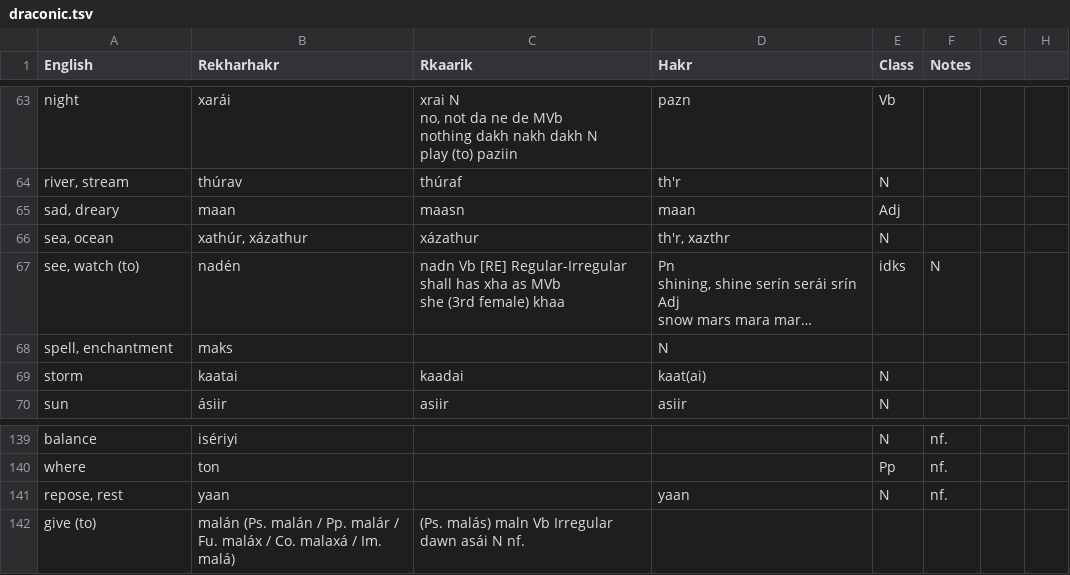
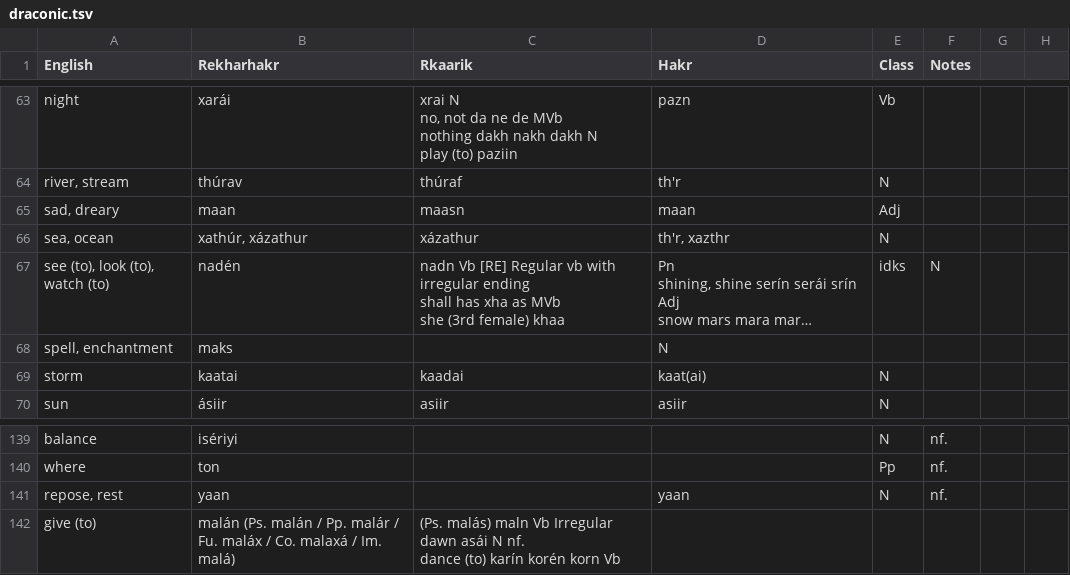
Before and after one commit to Adrakaris/caeleste-mare, a TSV file: src/data/draconic.tsv, drawn as a sheet; only a part is shown, gaps mark what is left out; long unchanged cells end in …; ↵ is a line break in a cell; the diff names each change by its address in the sheet, - before the commit and + after, or states it on an @@ line.

Commit message:
more polish on draconic with new callouts (#4)
Co-authored-by: Yijun Hu <me@yijun.hu>

```diff
--- a/src/data/draconic.tsv
+++ b/src/data/draconic.tsv
-A67 (English): see, watch (to)
+A67 (English): see (to), look (to), watch (to)
-C67 (Rkaarik): …Vb [RE] Regular-Irregular ↵ shall has…
+C67 (Rkaarik): …Vb [RE] Regular vb with irregular ending ↵ shall has…
-C142 (Rkaarik): …N nf.
+C142 (Rkaarik): …N nf. ↵ dance (to) karín korén korn Vb
```
Also changed, not shown: 2 other files.
